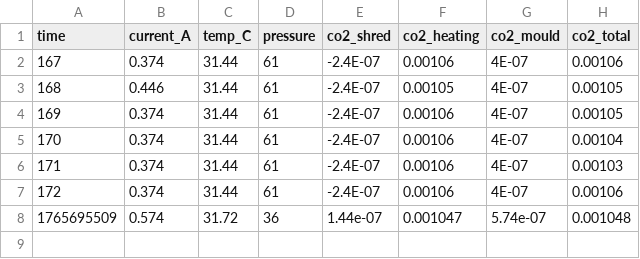
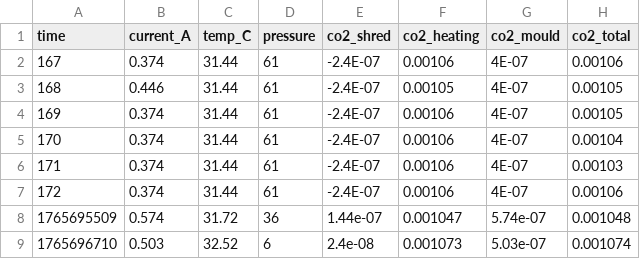
Before and after one commit to Shaithan-max/fastapi-carbon-backend, a CSV file: sensor_data.csv, drawn as a sheet; the diff names each change by its address in the sheet, - before the commit and + after, or states it on an @@ line.

```diff
--- a/sensor_data.csv
+++ b/sensor_data.csv
+row 9: 1765696710 | 0.503 | 32.52 | 6 | 2.4e-08 | 0.001073 | 5.03e-07 | 0.001074
```
